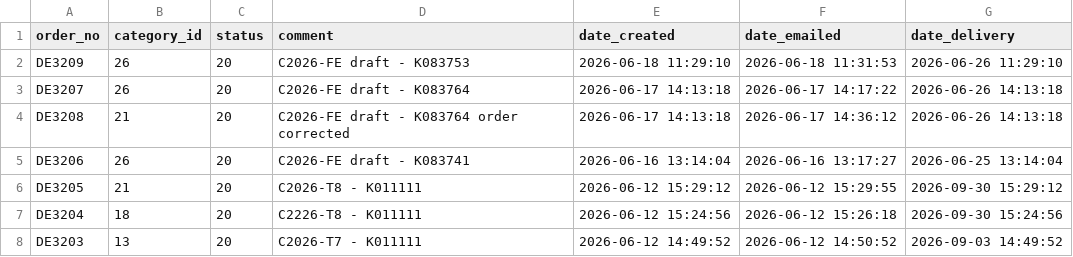
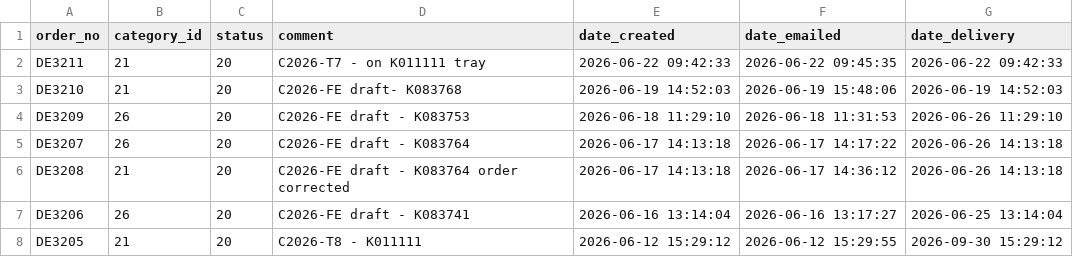
Before and after one commit to ikram-mever-codes/Gtech_Master, a CSV file: server/public/orders.csv, drawn as a sheet; only a part is shown; the shorter side is filled out with more unchanged rows.

```diff
--- a/server/public/orders.csv
+++ b/server/public/orders.csv
@@ -1,2 +1,4 @@
 order_no,category_id,status,comment,date_created,date_emailed,date_delivery
+DE3211,21,20,"C2026-T7 - on K011111 tray","2026-06-22 09:42:33","2026-06-22 09:45:35","2026-06-22 09:42:33"
+DE3210,21,20,"C2026-FE draft- K083768","2026-06-19 14:52:03","2026-06-19 15:48:06","2026-06-19 14:52:03"
 DE3209,26,20,"C2026-FE draft - K083753","2026-06-18 11:29:10","2026-06-18 11:31:53","2026-06-26 11:29:10"
```
Also changed, not shown: server/public/ItemIDs.csv, server/public/order_items.csv.
